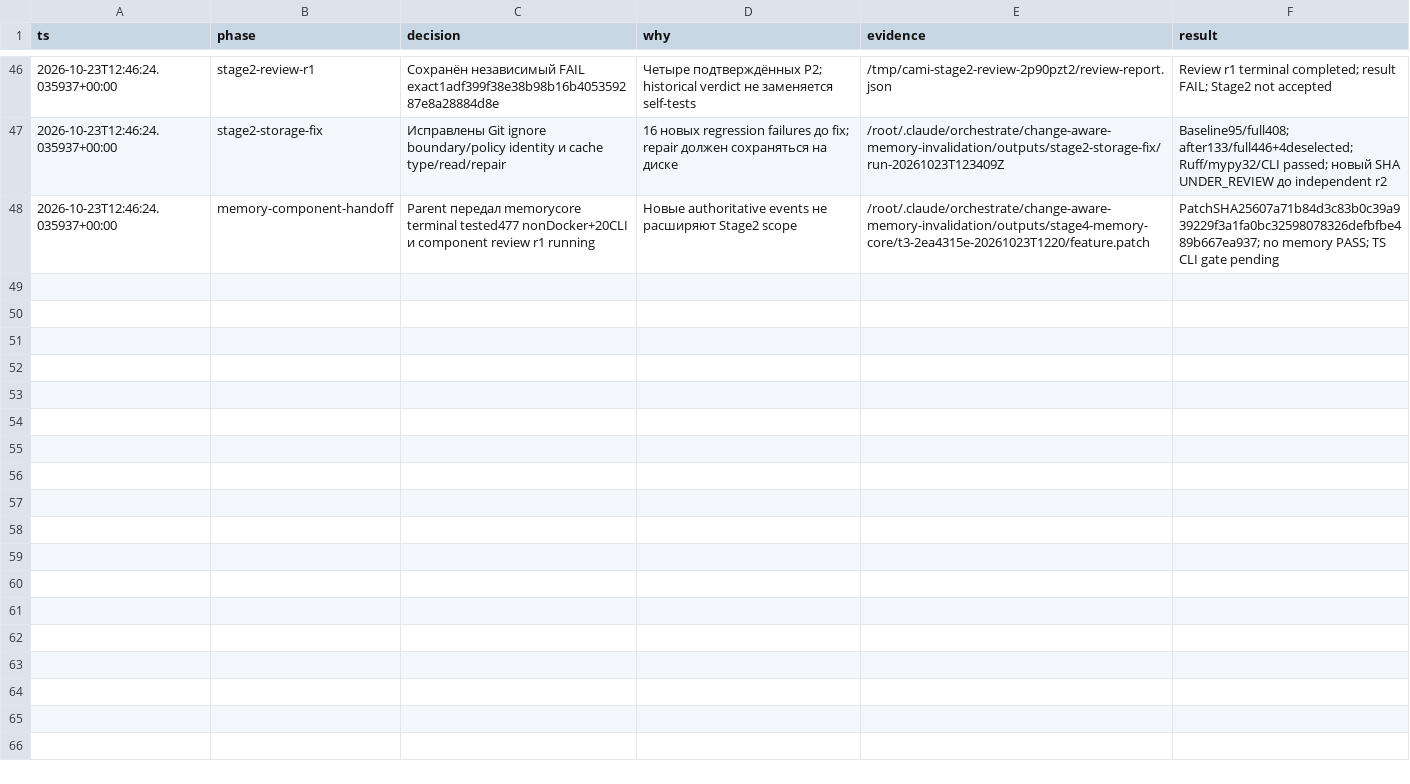
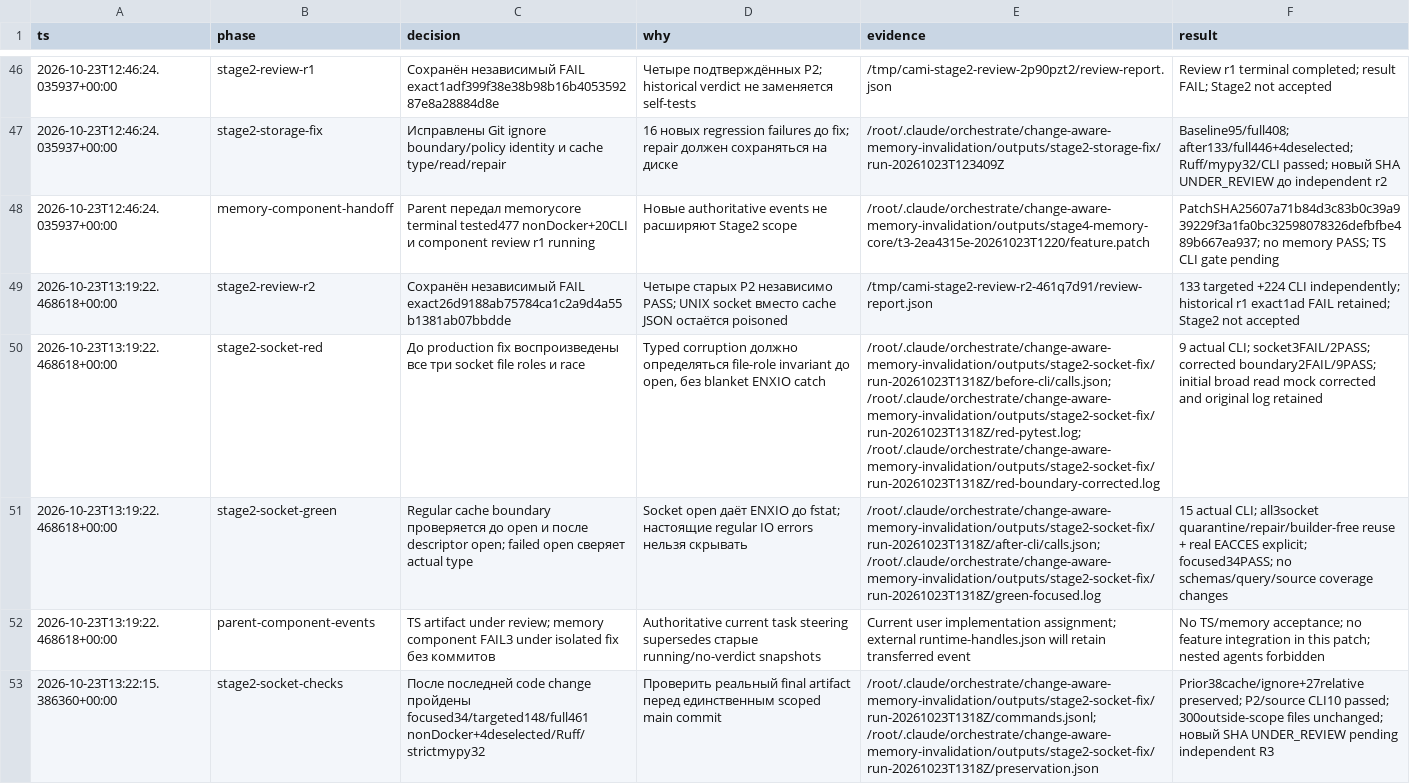
Before and after one commit to Arsik0153/change-aware-memory-invalidation, a TSV file: reports/orchestration/decisions.tsv, drawn as a sheet; only a part is shown, gaps mark what is left out; the diff names each change by its address in the sheet, - before the commit and + after, or states it on an @@ line.

Commit message:
fix: repair nonregular cache files before opening

```diff
--- a/reports/orchestration/decisions.tsv
+++ b/reports/orchestration/decisions.tsv
+row 49: 2026-10-23T13:19:22.468618+00:00 | stage2-review-r2 | Сохранён независимый FAIL exact26d9188ab75784ca1c2a9d4a55b1381ab07bbdde | Четыре старых P2 независимо PASS; UNIX socket вместо cache JSON остаётся poisoned | /tmp/cami-stage2-review-r2-461q7d91/review-report.json | 133 targeted +224 CLI independently; historical r1 exact1ad FAIL retained; Stage2 not accepted
+row 50: 2026-10-23T13:19:22.468618+00:00 | stage2-socket-red | До production fix воспроизведены все три socket file roles и race | Typed corruption должно определяться file-role invariant до open, без blanket ENXIO catch | /root/.claude/orchestrate/change-aware-memory-invalidation/outputs/stage2-socket-fix/run-20261023T1318Z/before-cli/calls.json; /root/.claude/orchestrate/change-aware-memory-invalidation/outputs/stage2-socket-fix/run-20261023T1318Z/red-pytest.log; /root/.claude/orchestrate/change-aware-memory-invalidation/outputs/stage2-socket-fix/run-20261023T1318Z/red-boundary-corrected.log | 9 actual CLI; socket3FAIL/2PASS; corrected boundary2FAIL/9PASS; initial broad read mock corrected and original log retained
+row 51: 2026-10-23T13:19:22.468618+00:00 | stage2-socket-green | Regular cache boundary проверяется до open и после descriptor open; failed open сверяет actual type | Socket open даёт ENXIO до fstat; настоящие regular IO errors нельзя скрывать | /root/.claude/orchestrate/change-aware-memory-invalidation/outputs/stage2-socket-fix/run-20261023T1318Z/after-cli/calls.json; /root/.claude/orchestrate/change-aware-memory-invalidation/outputs/stage2-socket-fix/run-20261023T1318Z/green-focused.log | 15 actual CLI; all3socket quarantine/repair/builder-free reuse + real EACCES explicit; focused34PASS; no schemas/query/source coverage changes
+row 52: 2026-10-23T13:19:22.468618+00:00 | parent-component-events | TS artifact under review; memory component FAIL3 under isolated fix без коммитов | Authoritative current task steering supersedes старые running/no-verdict snapshots | Current user implementation assignment; external runtime-handles.json will retain transferred event | No TS/memory acceptance; no feature integration in this patch; nested agents forbidden
+row 53: 2026-10-23T13:22:15.386360+00:00 | stage2-socket-checks | После последней code change пройдены focused34/targeted148/full461 nonDocker+4deselected/Ruff/strictmypy32 | Проверить реальный final artifact перед единственным scoped main commit | /root/.claude/orchestrate/change-aware-memory-invalidation/outputs/stage2-socket-fix/run-20261023T1318Z/commands.jsonl; /root/.claude/orchestrate/change-aware-memory-invalidation/outputs/stage2-socket-fix/run-20261023T1318Z/preservation.json | Prior38cache/ignore+27relative preserved; P2/source CLI10 passed; 300outside-scope files unchanged; новый SHA UNDER_REVIEW pending independent R3
```
Also changed, not shown: 5 other files.
